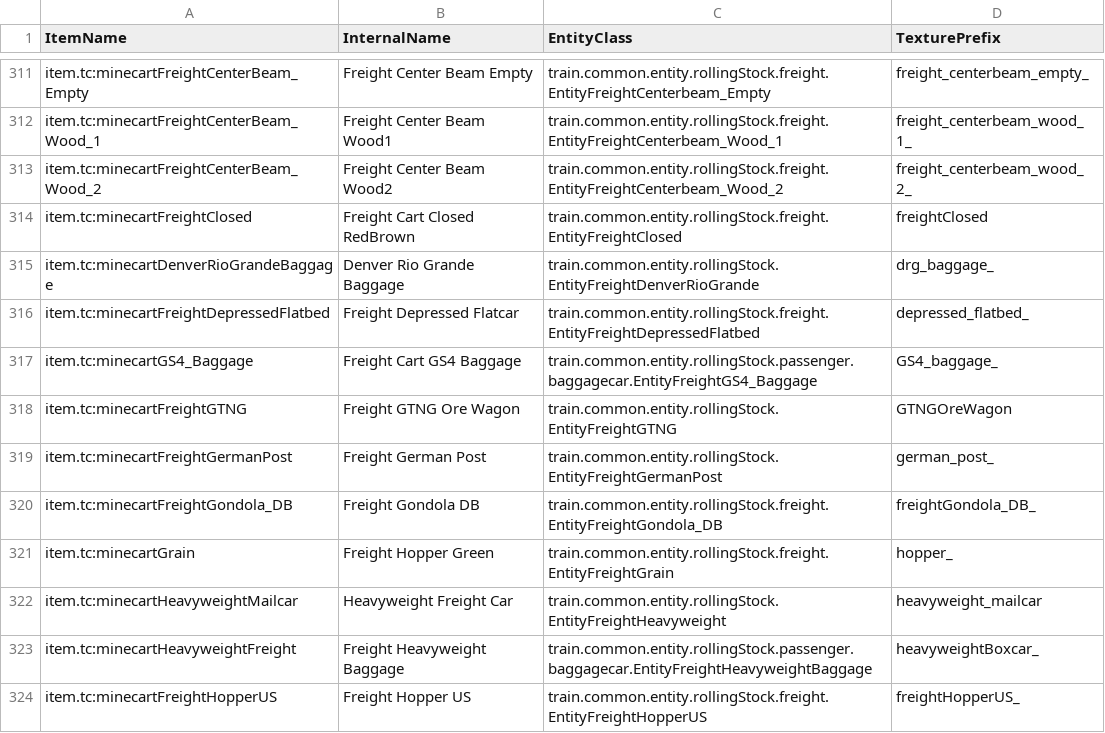
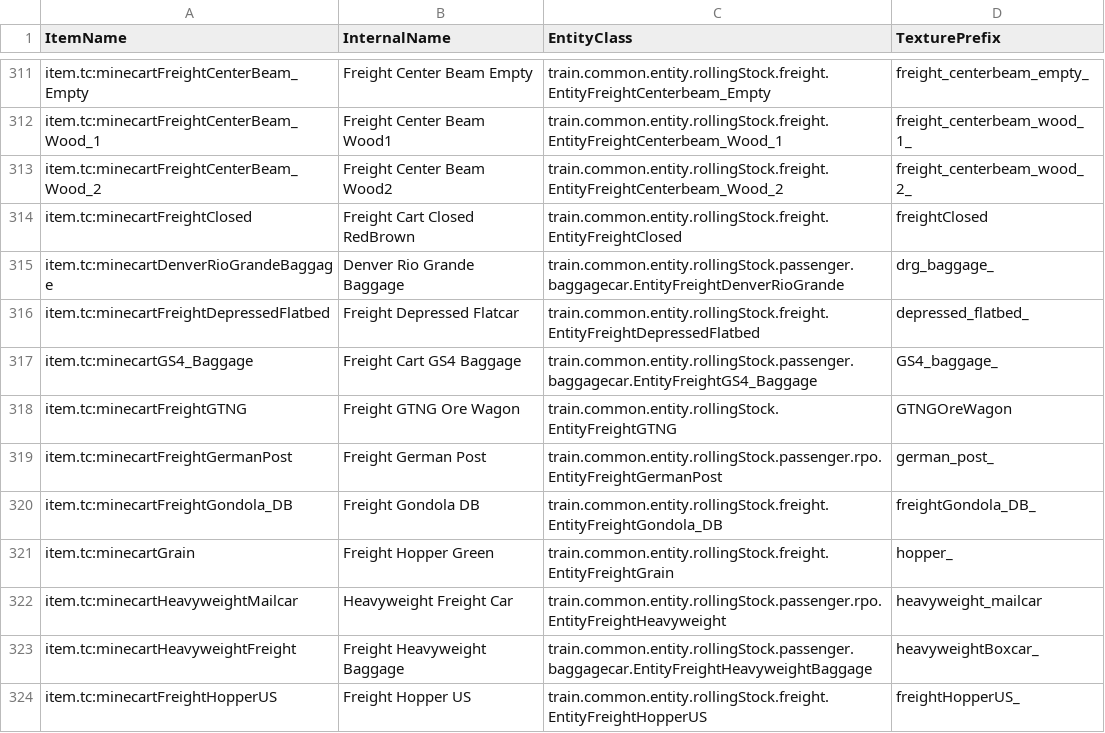
Before and after one commit to 02skaplan/Traincraft-5, a TSV file: devdata/Trains-PrefixData.tsv, drawn as a sheet; only a part is shown, gaps mark what is left out.

```diff
--- a/devdata/Trains-PrefixData.tsv
+++ b/devdata/Trains-PrefixData.tsv
@@ -314,3 +314,3 @@ item.tc:minecartFreightCenterBeam_Wood_2	Freight Center Beam Wood2	train.common.
 item.tc:minecartFreightClosed	Freight Cart Closed RedBrown	train.common.entity.rollingStock.freight.EntityFreightClosed	freightClosed
-item.tc:minecartDenverRioGrandeBaggage	Denver Rio Grande Baggage	train.common.entity.rollingStock.EntityFreightDenverRioGrande	drg_baggage_
+item.tc:minecartDenverRioGrandeBaggage	Denver Rio Grande Baggage	train.common.entity.rollingStock.passenger.baggagecar.EntityFreightDenverRioGrande	drg_baggage_
 item.tc:minecartFreightDepressedFlatbed	Freight Depressed Flatcar	train.common.entity.rollingStock.freight.EntityFreightDepressedFlatbed	depressed_flatbed_
@@ -318,6 +318,6 @@ item.tc:minecartGS4_Baggage	Freight Cart GS4 Baggage	train.common.entity.rolling
 item.tc:minecartFreightGTNG	Freight GTNG Ore Wagon	train.common.entity.rollingStock.EntityFreightGTNG	GTNGOreWagon
-item.tc:minecartFreightGermanPost	Freight German Post	train.common.entity.rollingStock.EntityFreightGermanPost	german_post_
+item.tc:minecartFreightGermanPost	Freight German Post	train.common.entity.rollingStock.passenger.rpo.EntityFreightGermanPost	german_post_
 item.tc:minecartFreightGondola_DB	Freight Gondola DB	train.common.entity.rollingStock.freight.EntityFreightGondola_DB	freightGondola_DB_
 item.tc:minecartGrain	Freight Hopper Green	train.common.entity.rollingStock.freight.EntityFreightGrain	hopper_
-item.tc:minecartHeavyweightMailcar	Heavyweight Freight Car	train.common.entity.rollingStock.EntityFreightHeavyweight	heavyweight_mailcar
+item.tc:minecartHeavyweightMailcar	Heavyweight Freight Car	train.common.entity.rollingStock.passenger.rpo.EntityFreightHeavyweight	heavyweight_mailcar
 item.tc:minecartHeavyweightFreight	Freight Heavyweight Baggage	train.common.entity.rollingStock.passenger.baggagecar.EntityFreightHeavyweightBaggage	heavyweightBoxcar_
```
Also changed, not shown: 41 other files.
